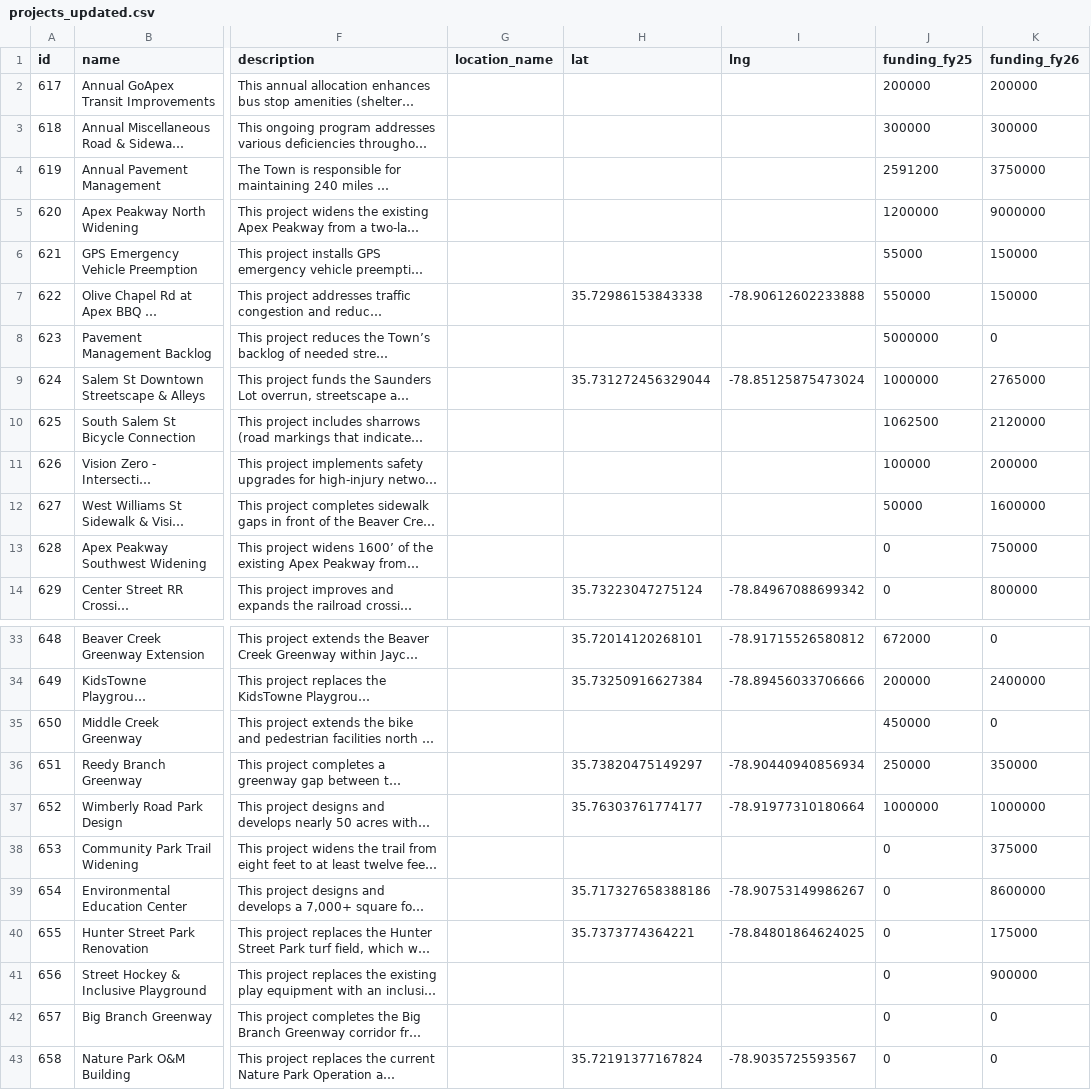
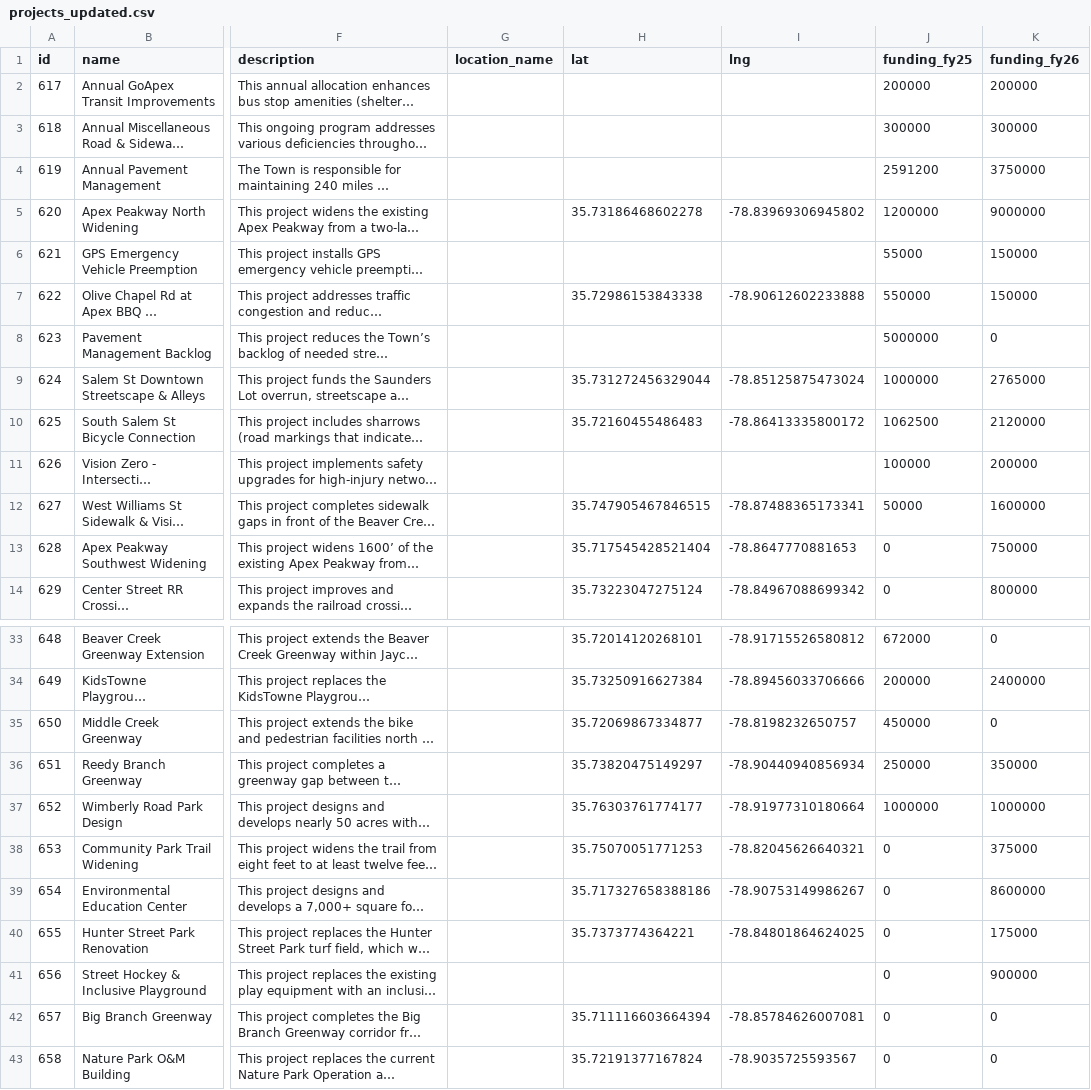
Before and after one commit to terrymah/cipmap, a CSV file: projects_updated.csv, drawn as a sheet; only a part is shown, gaps mark what is left out; long unchanged cells end in …; the diff covers the shown part only; the diff names each change by its address in the sheet, - before the commit and + after, or states it on an @@ line.

```diff
--- a/projects_updated.csv
+++ b/projects_updated.csv
-H5 (lat): (empty)
+H5 (lat): 35.73186468602278
-I5 (lng): (empty)
+I5 (lng): -78.83969306945802
-H10 (lat): (empty)
+H10 (lat): 35.72160455486483
-I10 (lng): (empty)
+I10 (lng): -78.86413335800172
-H12 (lat): (empty)
+H12 (lat): 35.747905467846515
-I12 (lng): (empty)
+I12 (lng): -78.87488365173341
-H13 (lat): (empty)
+H13 (lat): 35.717545428521404
-I13 (lng): (empty)
+I13 (lng): -78.8647770881653
-H35 (lat): (empty)
+H35 (lat): 35.72069867334877
-I35 (lng): (empty)
+I35 (lng): -78.8198232650757
-H38 (lat): (empty)
+H38 (lat): 35.75070051771253
-I38 (lng): (empty)
+I38 (lng): -78.82045626640321
-H42 (lat): (empty)
+H42 (lat): 35.711116603664394
-I42 (lng): (empty)
+I42 (lng): -78.85784626007081
```
Also changed, not shown: 22 edited cells elsewhere in this file, 9 other files.
